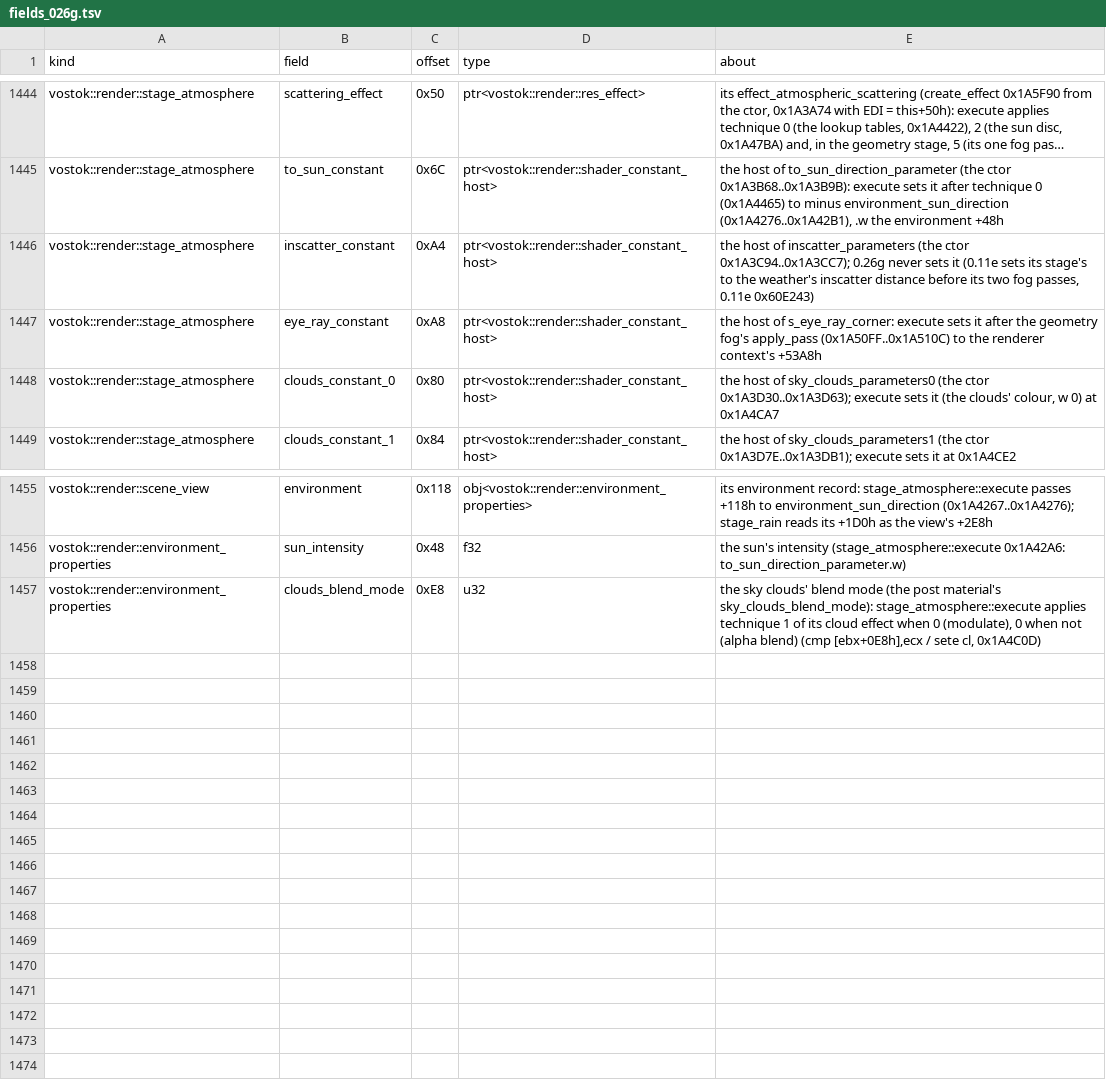
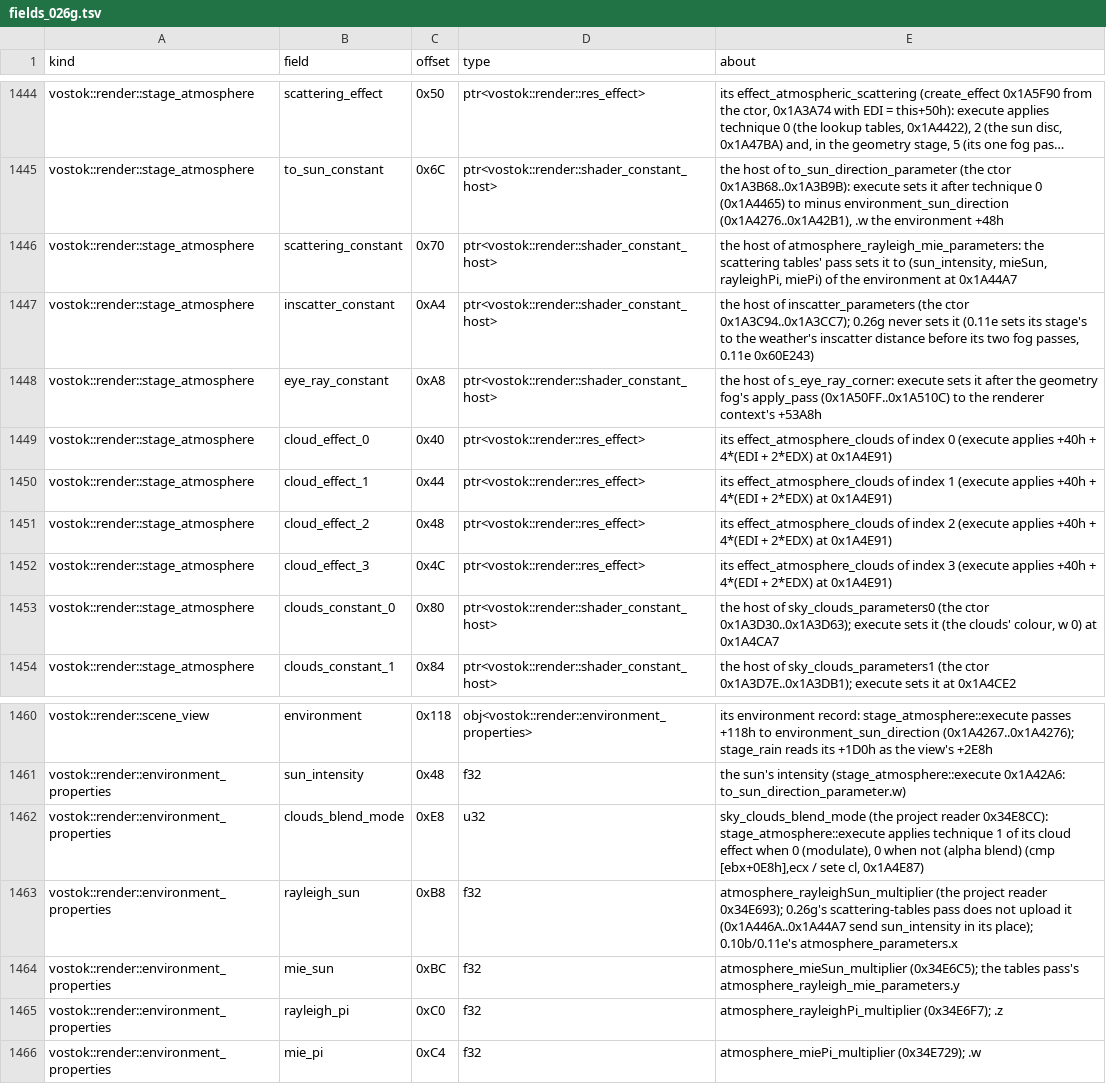
Before and after one commit to srp-survarium/skhid-srp, a TSV file: srp-026g/client-patches/fields_026g.tsv, drawn as a sheet; only a part is shown, gaps mark what is left out; long unchanged cells end in …; addresses are those after the commit; the diff names each change by its address in the sheet, - before the commit and + after, or states it on an @@ line.

Commit message:
v011w: 0.11e's sky light, the clouds drawn, and Vostok v0.11's looks as maps
The sky and the fog: 0.26g's scattering-tables pass sends the sun's
intensity where 0.11e's tables program reads the rayleighSun multiplier, so
the Rayleigh table came out 0.42 of 0.11e's (measured in stage buffer
captures at the tower view). atmosphere.tables_constants sets 0.11e's four
multipliers; the frame's light now matches 0.11e's (mean luma 0.179 / 0.174).

The clouds: 0.26g draws its sky clouds in the use_sky_clouds block
(0x1A4DE6), not the one the earlier hooks sat on; the twins are applied
there, and 0.11e's programs compute 0.11e's dome uv from the object position
(0.26g's cloud mesh lays its uv out otherwise). Pack v011e-radar-fog@11.

The atmosphere (0.11e's fog, tables and sky) is a profile choice: a profile
without inscatter_distance keeps 0.26g's. Against 0.11e at ten views:
evening 0.142 -> 0.128, rain 0.089 -> 0.073.

Looks as maps (the owner's names): Day (0.11.2) the live day, Day (0.11)
maps 288-289, Evening (0.11.2) 286-287 (0.26g's atmosphere, probes at
0.11e's scale), Evening (0.11) 272-273, Rain (0.11) 274-275. A second look
of a weather takes a weather id of its own (6 evening, 8 day; 7 kept), the
lobby names each look per map (RoomsText.LOOKS) in every language, and the
room lists day, its second look, evening, its second, rain. The maps are
copies made by v011w-variants-options-1.json (before modes.tsv) and
v011w-variants-1.json (last).

```diff
--- a/srp-026g/client-patches/fields_026g.tsv
+++ b/srp-026g/client-patches/fields_026g.tsv
+row 1446: vostok::render::stage_atmosphere | scattering_constant | 0x70 | ptr<vostok::render::shader_constant_host> | the host of atmosphere_rayleigh_mie_parameters: the scattering tables' pass sets it to (sun_intensity, mieSun, rayleighPi, miePi) of the environment at 0x1A44A7
+row 1449: vostok::render::stage_atmosphere | cloud_effect_0 | 0x40 | ptr<vostok::render::res_effect> | its effect_atmosphere_clouds of index 0 (execute applies +40h + 4*(EDI + 2*EDX) at 0x1A4E91)
+row 1450: vostok::render::stage_atmosphere | cloud_effect_1 | 0x44 | ptr<vostok::render::res_effect> | its effect_atmosphere_clouds of index 1 (execute applies +40h + 4*(EDI + 2*EDX) at 0x1A4E91)
+row 1451: vostok::render::stage_atmosphere | cloud_effect_2 | 0x48 | ptr<vostok::render::res_effect> | its effect_atmosphere_clouds of index 2 (execute applies +40h + 4*(EDI + 2*EDX) at 0x1A4E91)
+row 1452: vostok::render::stage_atmosphere | cloud_effect_3 | 0x4C | ptr<vostok::render::res_effect> | its effect_atmosphere_clouds of index 3 (execute applies +40h + 4*(EDI + 2*EDX) at 0x1A4E91)
-E1462 (about): the sky clouds' blend mode (the post material's sky_clouds_blend_mode): stage_atmosphere::execute applies technique 1 of its cloud effect when 0 (modulate), 0 when not (alpha blend) (cmp [ebx+0E8h],ecx / sete cl, 0x1A4C0D)
+E1462 (about): sky_clouds_blend_mode (the project reader 0x34E8CC): stage_atmosphere::execute applies technique 1 of its cloud effect when 0 (modulate), 0 when not (alpha blend) (cmp [ebx+0E8h],ecx / sete cl, 0x1A4E87)
+row 1463: vostok::render::environment_properties | rayleigh_sun | 0xB8 | f32 | atmosphere_rayleighSun_multiplier (the project reader 0x34E693); 0.26g's scattering-tables pass does not upload it (0x1A446A..0x1A44A7 send sun_intensity in its place); 0.10b/0.11e's atmosphere_parameters.x
+row 1464: vostok::render::environment_properties | mie_sun | 0xBC | f32 | atmosphere_mieSun_multiplier (0x34E6C5); the tables pass's atmosphere_rayleigh_mie_parameters.y
+row 1465: vostok::render::environment_properties | rayleigh_pi | 0xC0 | f32 | atmosphere_rayleighPi_multiplier (0x34E6F7); .z
+row 1466: vostok::render::environment_properties | mie_pi | 0xC4 | f32 | atmosphere_miePi_multiplier (0x34E729); .w
```
Also changed, not shown: release/content.tsv, srp-026g/client-patches/localization/belarusian.tsv, 38 other files.
